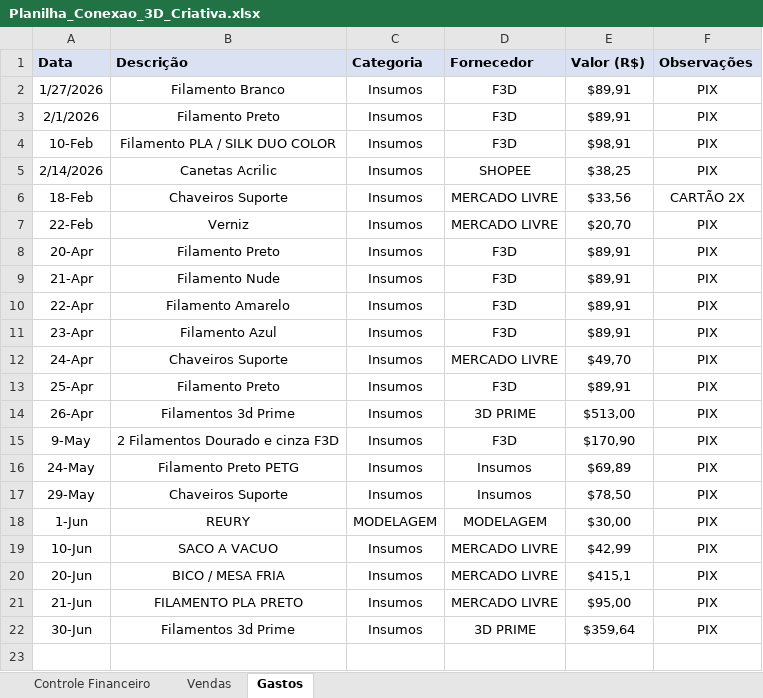
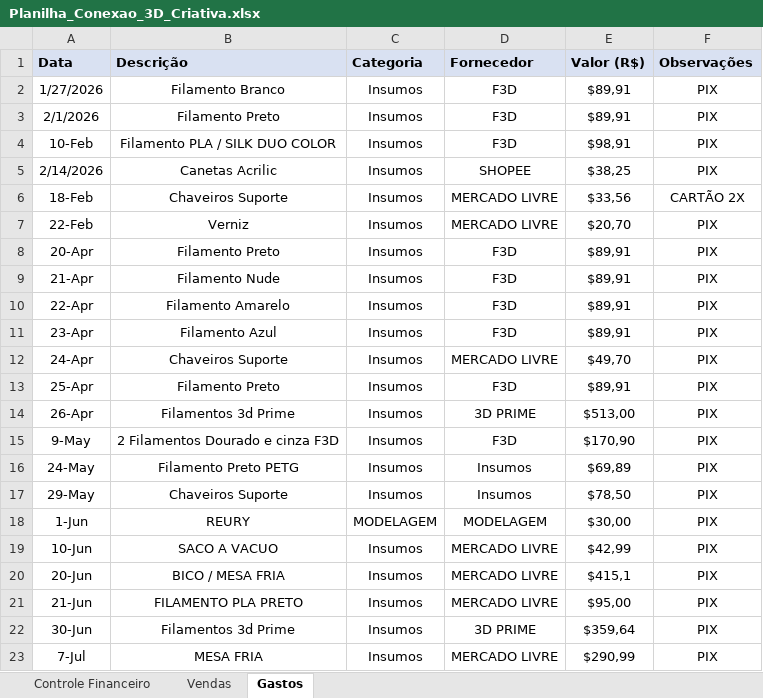
Before and after one commit to ClaudioSperb/impressao-3D, an Excel workbook: Impressao 3D/Planilha_Conexao_3D_Criativa.xlsx, sheet Gastos, drawn as a sheet; values as stored, in another font and other column widths than the file's, no borders; the diff names each change by its address in the sheet, - before the commit and + after, or states it on an @@ line.

```diff
--- a/Impressao 3D/Planilha_Conexao_3D_Criativa.xlsx (sheet Gastos)
+++ b/Impressao 3D/Planilha_Conexao_3D_Criativa.xlsx (sheet Gastos)
+row 23: 7-Jul | MESA FRIA | Insumos | MERCADO LIVRE | $290,99 | PIX
```
Also changed, not shown: sheet Controle Financeiro, 1 other file.
